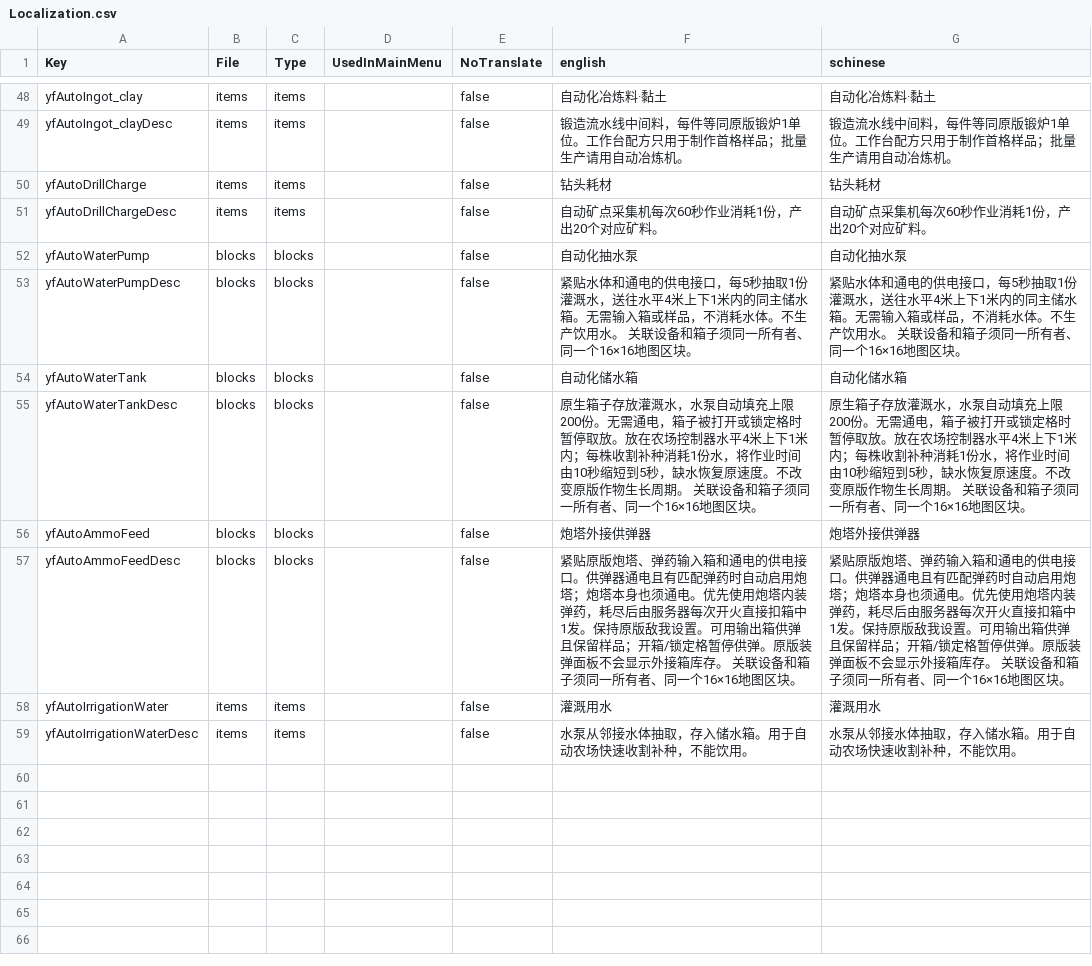
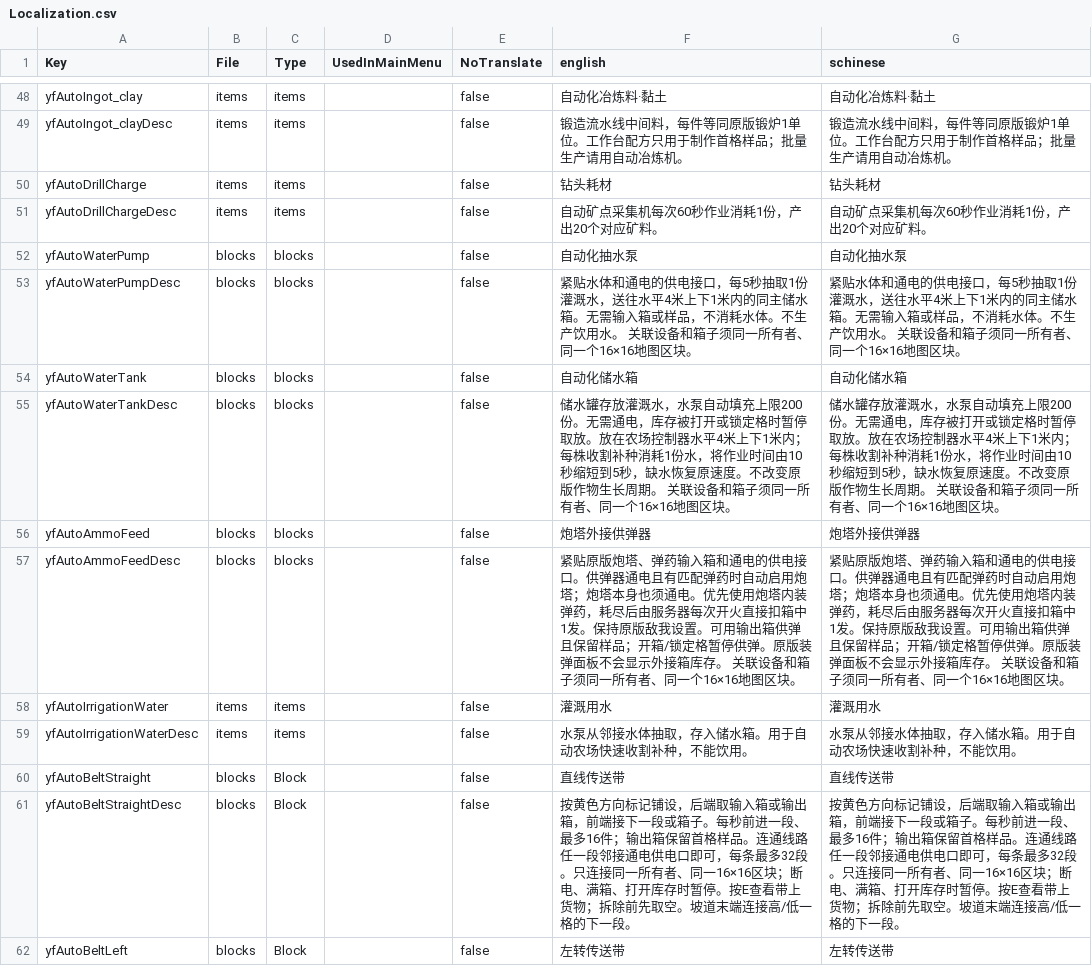
Before and after one commit to sen621ai-coder/7DAY, a CSV file: 97-AutomationWorkshop/Config/Localization.csv, drawn as a sheet; only a part is shown, gaps mark what is left out; the diff covers the shown part only.

```diff
--- a/97-AutomationWorkshop/Config/Localization.csv
+++ b/97-AutomationWorkshop/Config/Localization.csv
@@ -54,3 +54,3 @@ yfAutoWaterPumpDesc,blocks,blocks,,false,紧贴水体和通电的供电接口，
 yfAutoWaterTank,blocks,blocks,,false,自动化储水箱,自动化储水箱
-yfAutoWaterTankDesc,blocks,blocks,,false,原生箱子存放灌溉水，水泵自动填充上限200份。无需通电，箱子被打开或锁定格时暂停取放。放在农场控制器水平4米上下1米内；每株收割补种消耗1份水，将作业时间由10秒缩短到5秒，缺水恢复原速度。不改变原版作物生长周期。 关联设备和箱子须同一所有者、同一个16×16地图区块。,原生箱子存放灌溉水，水泵自动填充上限200份。无需通电，箱子被打开或锁定格时暂停取放。放在农场控制器水平4米上下1米内；每株收割补种消耗1份水，将作业时间由10秒缩短到5秒，缺水恢复原速度。不改变原版作物生长周期。 关联设备和箱子须同一所有者、同一个16×16地图区块。
+yfAutoWaterTankDesc,blocks,blocks,,false,储水罐存放灌溉水，水泵自动填充上限200份。无需通电，库存被打开或锁定格时暂停取放。放在农场控制器水平4米上下1米内；每株收割补种消耗1份水，将作业时间由10秒缩短到5秒，缺水恢复原速度。不改变原版作物生长周期。 关联设备和箱子须同一所有者、同一个16×16地图区块。,储水罐存放灌溉水，水泵自动填充上限200份。无需通电，库存被打开或锁定格时暂停取放。放在农场控制器水平4米上下1米内；每株收割补种消耗1份水，将作业时间由10秒缩短到5秒，缺水恢复原速度。不改变原版作物生长周期。 关联设备和箱子须同一所有者、同一个16×16地图区块。
 yfAutoAmmoFeed,blocks,blocks,,false,炮塔外接供弹器,炮塔外接供弹器
@@ -59 +59,4 @@ yfAutoIrrigationWater,items,items,,false,灌溉用水,灌溉用水
 yfAutoIrrigationWaterDesc,items,items,,false,水泵从邻接水体抽取，存入储水箱。用于自动农场快速收割补种，不能饮用。,水泵从邻接水体抽取，存入储水箱。用于自动农场快速收割补种，不能饮用。
+yfAutoBeltStraight,blocks,Block,,false,直线传送带,直线传送带
+yfAutoBeltStraightDesc,blocks,Block,,false,按黄色方向标记铺设，后端取输入箱或输出箱，前端接下一段或箱子。每秒前进一段、最多16件；输出箱保留首格样品。连通线路任一段邻接通电供电口即可，每条最多32段。只连接同一所有者、同一16×16区块；断电、满箱、打开库存时暂停。按E查看带上货物；拆除前先取空。坡道末端连接高/低一格的下一段。,按黄色方向标记铺设，后端取输入箱或输出箱，前端接下一段或箱子。每秒前进一段、最多16件；输出箱保留首格样品。连通线路任一段邻接通电供电口即可，每条最多32段。只连接同一所有者、同一16×16区块；断电、满箱、打开库存时暂停。按E查看带上货物；拆除前先取空。坡道末端连接高/低一格的下一段。
+yfAutoBeltLeft,blocks,Block,,false,左转传送带,左转传送带
```
Also changed, not shown: 7 added rows and 6 edited cells elsewhere in this file, 26 other files.
